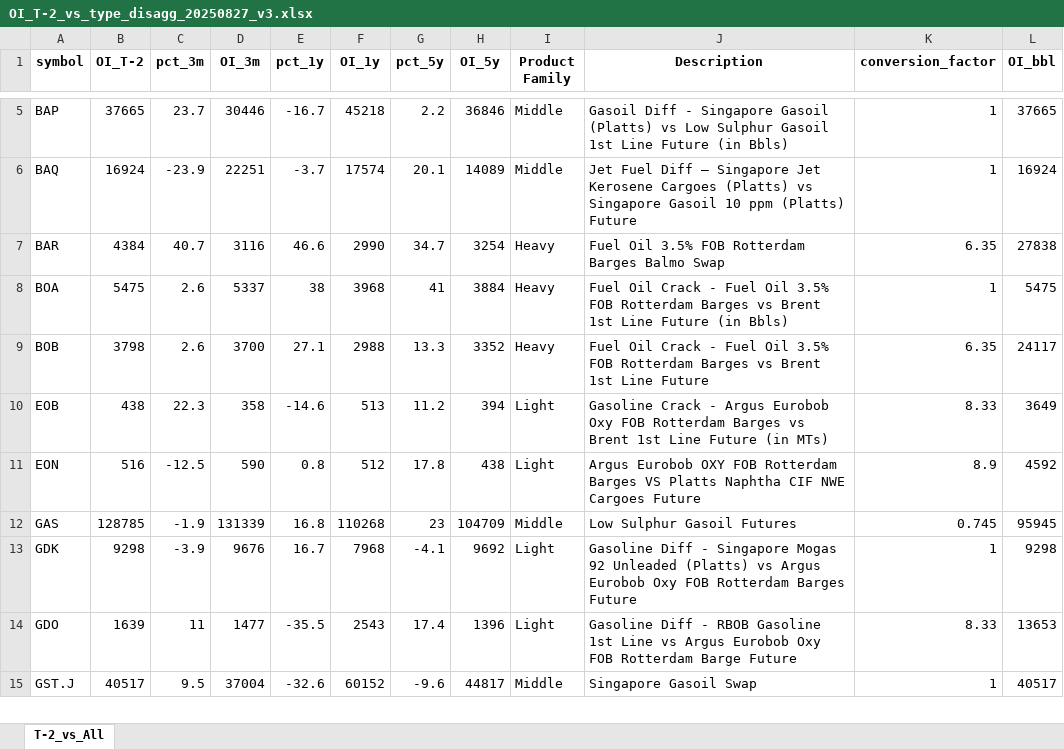
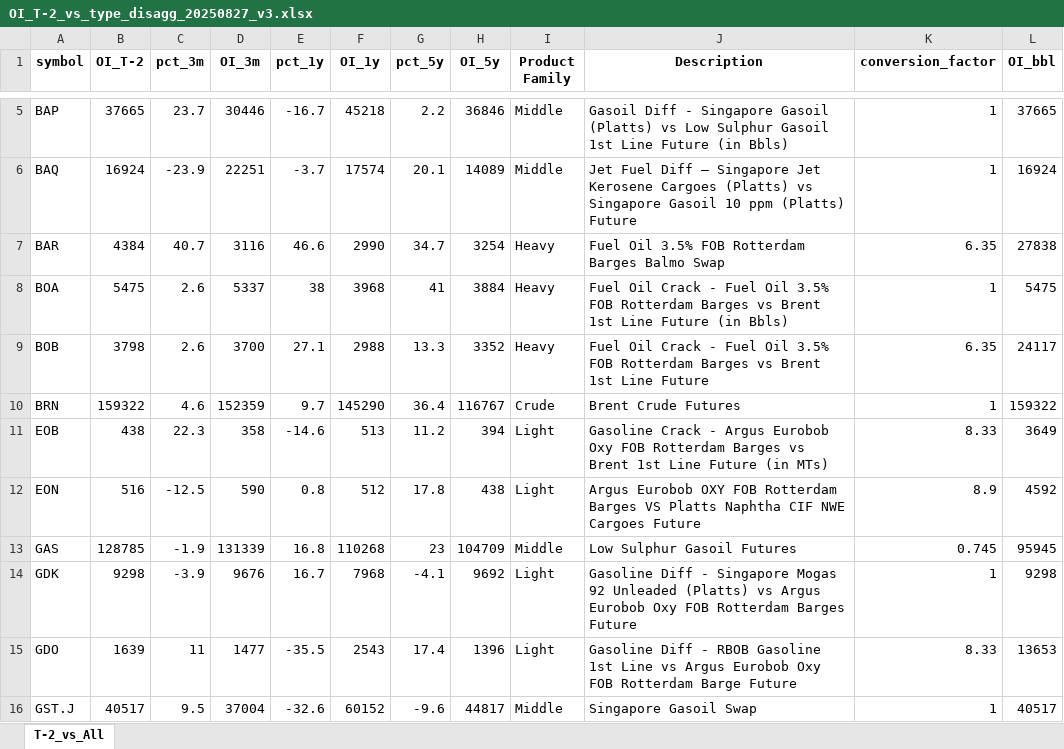
Before and after one commit to ohjiashang/Streamlit_v1, an Excel workbook: data/OI_T-2_vs_type_disagg_20250827_v3.xlsx, sheet T-2_vs_All, drawn as a sheet; only a part is shown, gaps mark what is left out; values as stored, in another font and other column widths than the file's, no borders; the diff names each change by its address in the sheet, - before the commit and + after, or states it on an @@ line.

Commit message:
add brent futures

```diff
--- a/data/OI_T-2_vs_type_disagg_20250827_v3.xlsx (sheet T-2_vs_All)
+++ b/data/OI_T-2_vs_type_disagg_20250827_v3.xlsx (sheet T-2_vs_All)
+row 10: BRN | 159322 | 4.6 | 152359 | 9.7 | 145290 | 36.4 | 116767 | Crude | Brent Crude Futures | 1 | 159322
```
Also changed, not shown: data/OI_product_map - Copy.xlsx, data/OI_product_map.xlsx, 2 other files.
